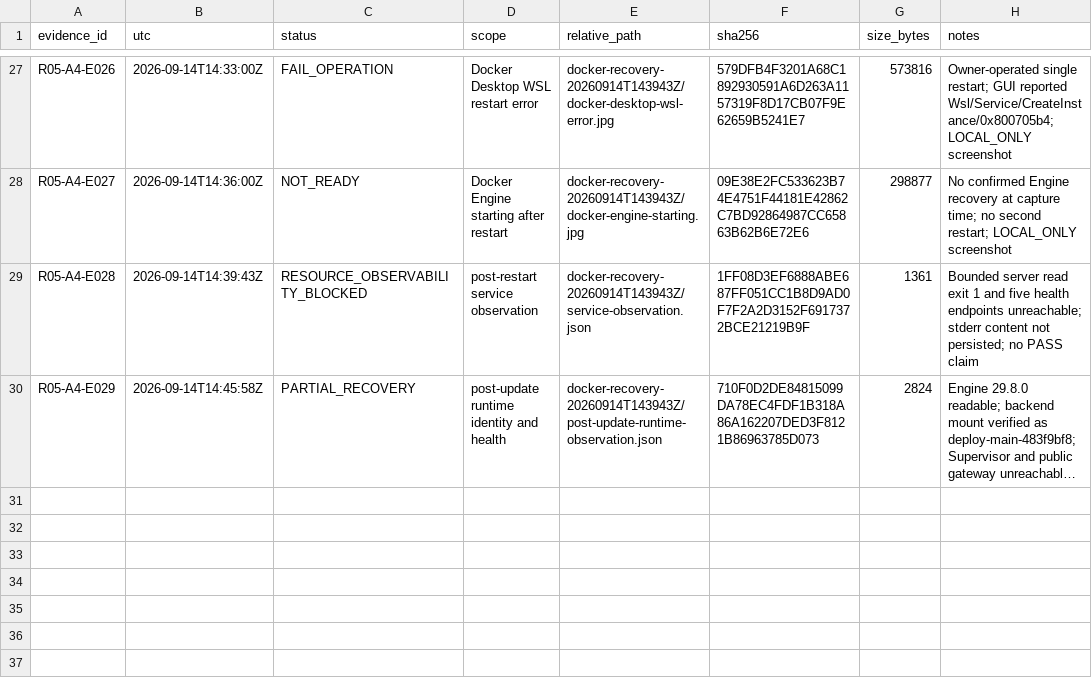
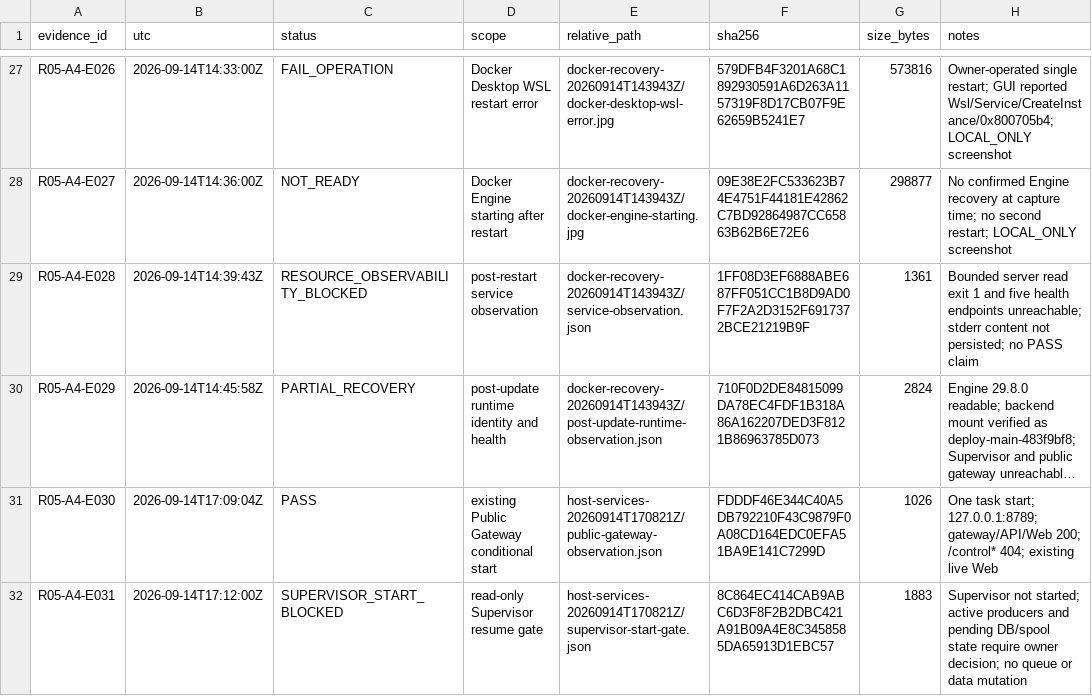
Before and after one commit to domlap94-star/ai-lab-core, a CSV file: docs/recovery/R05_A4_LOCAL_EVIDENCE_MANIFEST.csv, drawn as a sheet; only a part is shown, gaps mark what is left out; long unchanged cells end in …; the diff names each change by its address in the sheet, - before the commit and + after, or states it on an @@ line.

```diff
--- a/docs/recovery/R05_A4_LOCAL_EVIDENCE_MANIFEST.csv
+++ b/docs/recovery/R05_A4_LOCAL_EVIDENCE_MANIFEST.csv
+row 31: R05-A4-E030 | 2026-09-14T17:09:04Z | PASS | existing Public Gateway conditional start | host-services-20260914T170821Z/public-gateway-observation.json | FDDDF46E344C40A5DB792210F43C9879F0A08CD164EDC0EFA51BA9E141C7299D | 1026 | One task start; 127.0.0.1:8789; gateway/API/Web 200; /control* 404; existing live Web
+row 32: R05-A4-E031 | 2026-09-14T17:12:00Z | SUPERVISOR_START_BLOCKED | read-only Supervisor resume gate | host-services-20260914T170821Z/supervisor-start-gate.json | 8C864EC414CAB9ABC6D3F8F2B2DBC421A91B09A4E8C3458585DA65913D1EBC57 | 1883 | Supervisor not started; active producers and pending DB/spool state require owner decision; no queue or data mutation
```
Also changed, not shown: docs/recovery/OWNER_DECISIONS.csv, docs/recovery/PACKAGE_REGISTER.csv, 6 other files.
